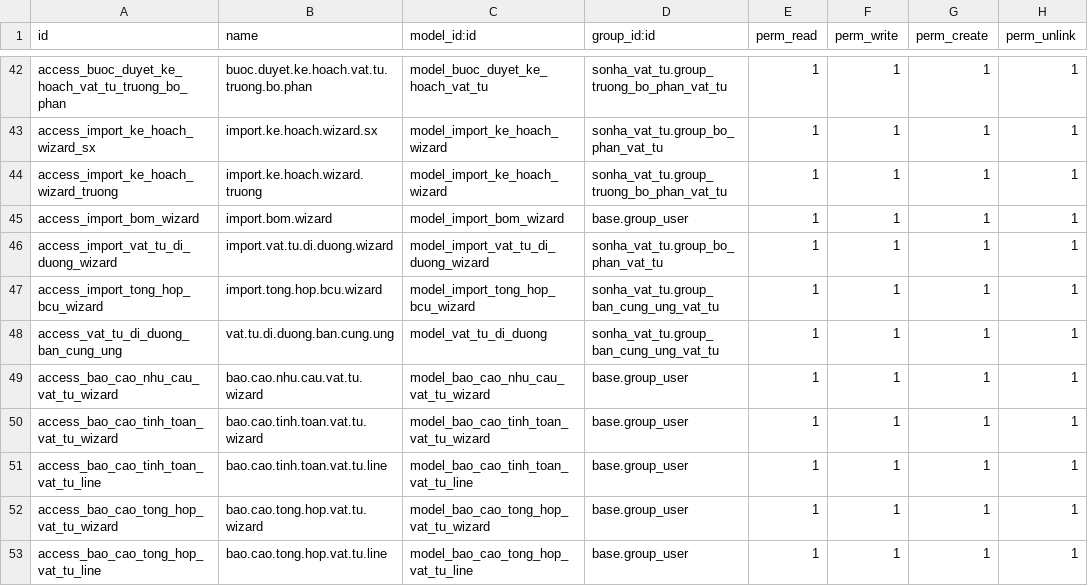
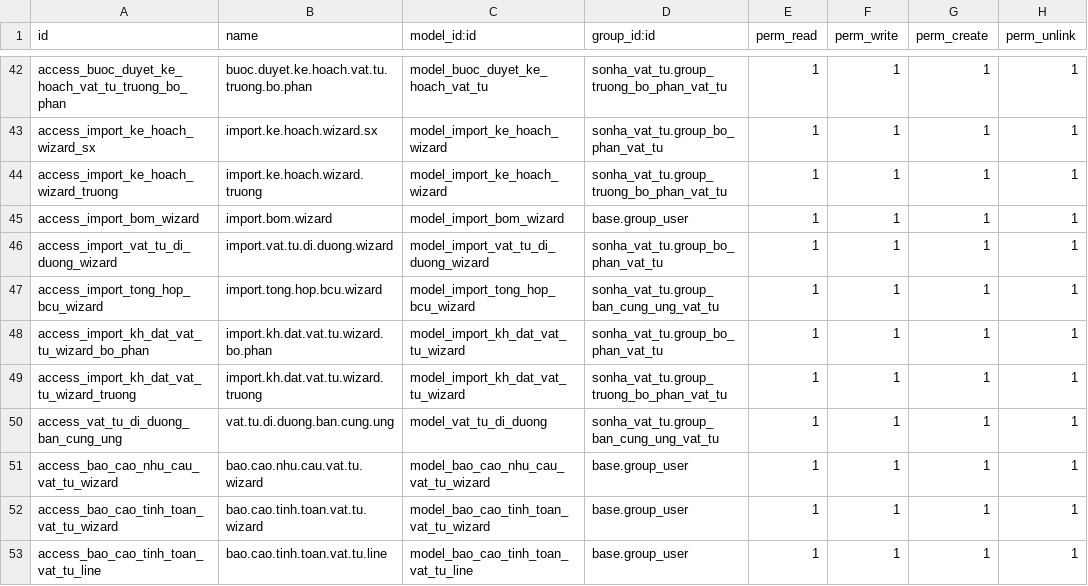
Before and after one commit to sonhasoftware/odoo-customize, a CSV file: sonha_vat_tu/security/ir.model.access.csv, drawn as a sheet; only a part is shown, gaps mark what is left out; the shorter side is filled out with more unchanged rows; the diff names each change by its address in the sheet, - before the commit and + after, or states it on an @@ line.

```diff
--- a/sonha_vat_tu/security/ir.model.access.csv
+++ b/sonha_vat_tu/security/ir.model.access.csv
+row 48: access_import_kh_dat_vat_tu_wizard_bo_phan | import.kh.dat.vat.tu.wizard.bo.phan | model_import_kh_dat_vat_tu_wizard | sonha_vat_tu.group_bo_phan_vat_tu | 1 | 1 | 1 | 1
+row 49: access_import_kh_dat_vat_tu_wizard_truong | import.kh.dat.vat.tu.wizard.truong | model_import_kh_dat_vat_tu_wizard | sonha_vat_tu.group_truong_bo_phan_vat_tu | 1 | 1 | 1 | 1
```
Also changed, not shown: 14 other files.
